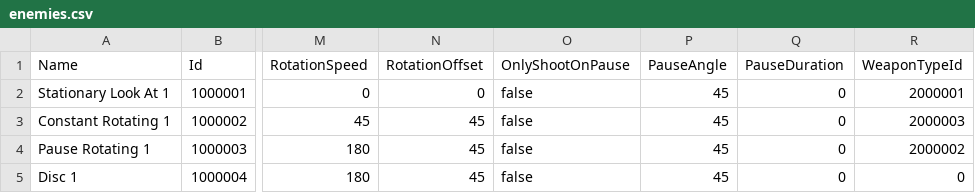
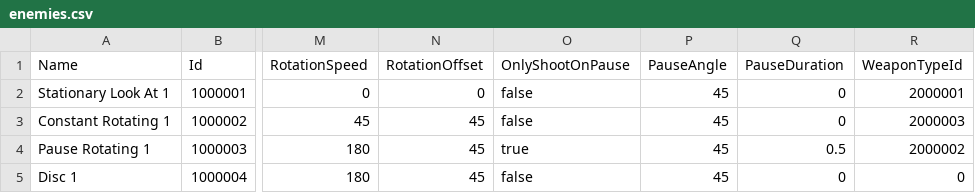
Before and after one commit to DrSkipper/Watchlist, a CSV file: Sheets/enemies.csv, drawn as a sheet; only a part is shown, gaps mark what is left out; the diff names each change by its address in the sheet, - before the commit and + after, or states it on an @@ line.

Commit message:
Arranging shooting range

```diff
--- a/Sheets/enemies.csv
+++ b/Sheets/enemies.csv
-O4 (OnlyShootOnPause): false
+O4 (OnlyShootOnPause): true
-Q4 (PauseDuration): 0
+Q4 (PauseDuration): 0.5
```
Also changed, not shown: 5 other files.
